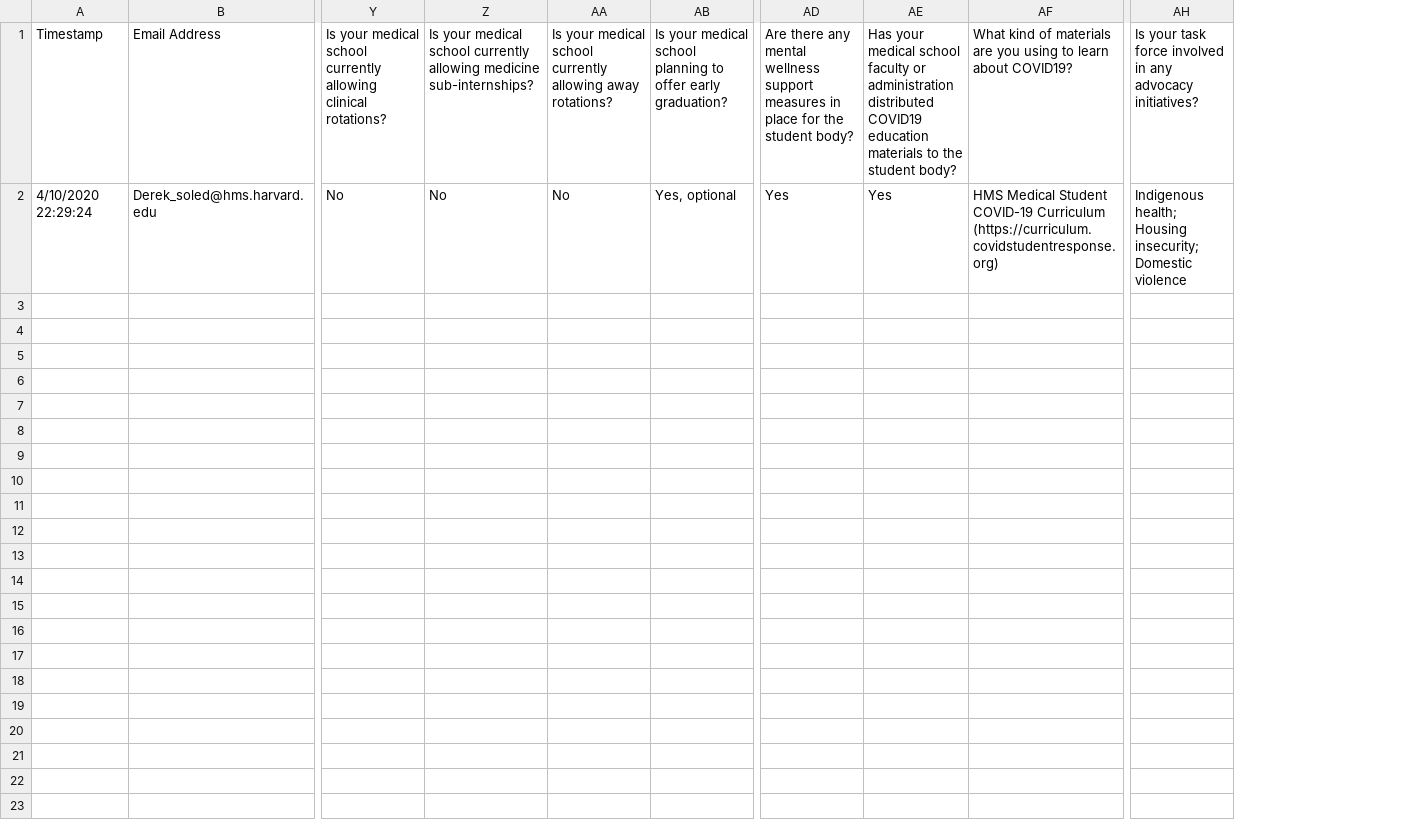
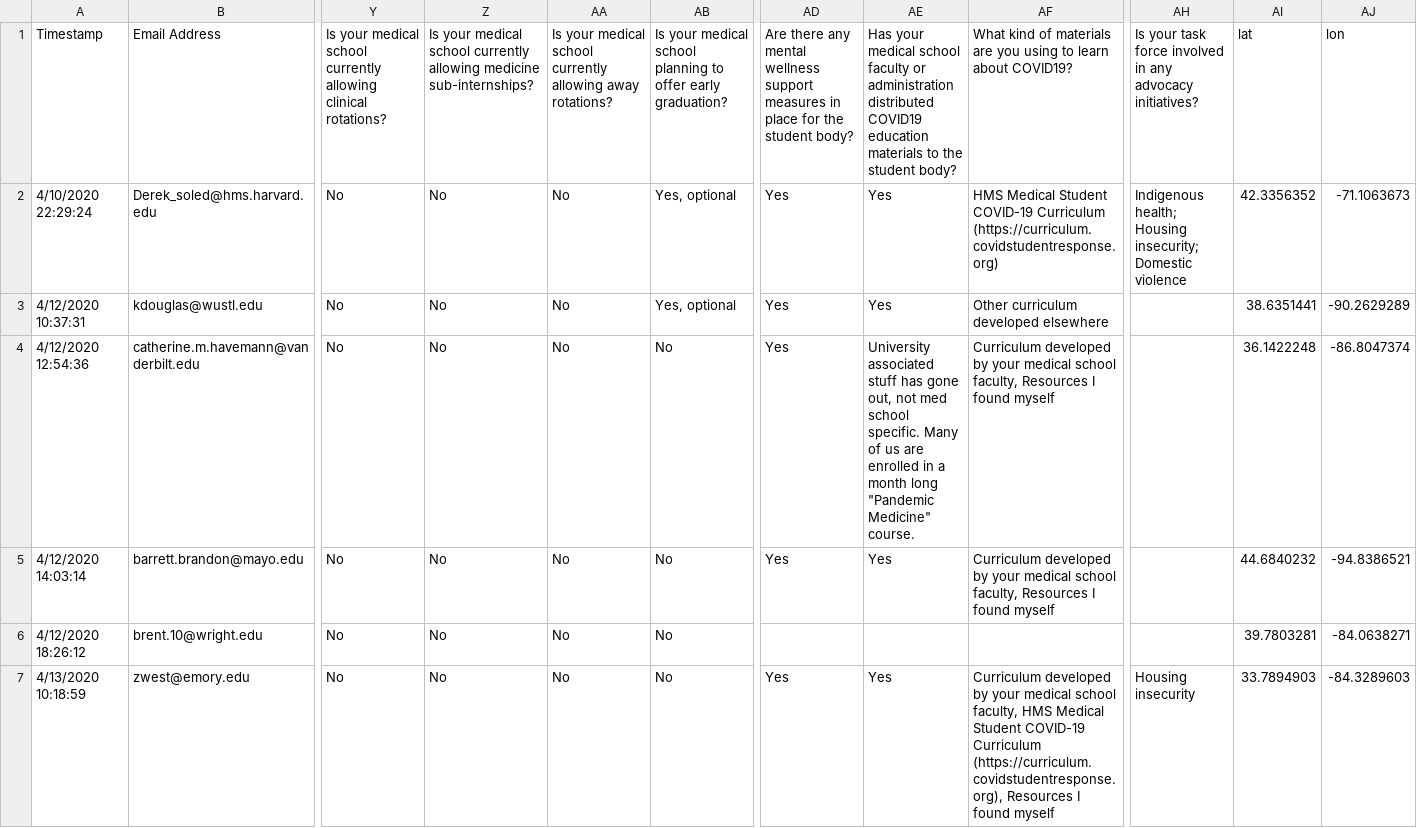
Before and after one commit to futuremdsvscovid/covid-student-response-site, a CSV file: content/english/resources/taskforce-database/data/medschool-data.csv, drawn as a sheet; only a part is shown, gaps mark what is left out; rows hold the shown columns only; the diff names each change by its address in the sheet, - before the commit and + after, or states it on an @@ line.

Commit message:
Updating taskforce database with schools

```diff
--- a/content/english/resources/taskforce-database/data/medschool-data.csv
+++ b/content/english/resources/taskforce-database/data/medschool-data.csv
+column AI, rows 1-2: lat | 42.3356352
+column AJ, rows 1-2: lon | -71.1063673
+row 3: 4/12/2020 10:37:31 | kdouglas@wustl.edu | No | No | No | Yes, optional | Yes | Yes | Other curriculum developed elsewhere |  | 38.6351441 | -90.2629289
+row 4: 4/12/2020 12:54:36 | catherine.m.havemann@vanderbilt.edu | No | No | No | No | Yes | University associated stuff has gone out, not med school specific. Many of us are enrolled in a month long "Pandemic Medicine" course. | Curriculum developed by your medical school faculty, Resources I found myself |  | 36.1422248 | -86.8047374
+row 5: 4/12/2020 14:03:14 | barrett.brandon@mayo.edu | No | No | No | No | Yes | Yes | Curriculum developed by your medical school faculty, Resources I found myself |  | 44.6840232 | -94.8386521
+row 6: 4/12/2020 18:26:12 | brent.10@wright.edu | No | No | No | No |  |  |  |  | 39.7803281 | -84.0638271
+row 7: 4/13/2020 10:18:59 | zwest@emory.edu | No | No | No | No | Yes | Yes | Curriculum developed by your medical school faculty, HMS Medical Student COVID-19 Curriculum (https://curriculum.covidstudentresponse.org), Resources I found myself | Housing insecurity | 33.7894903 | -84.3289603
```
